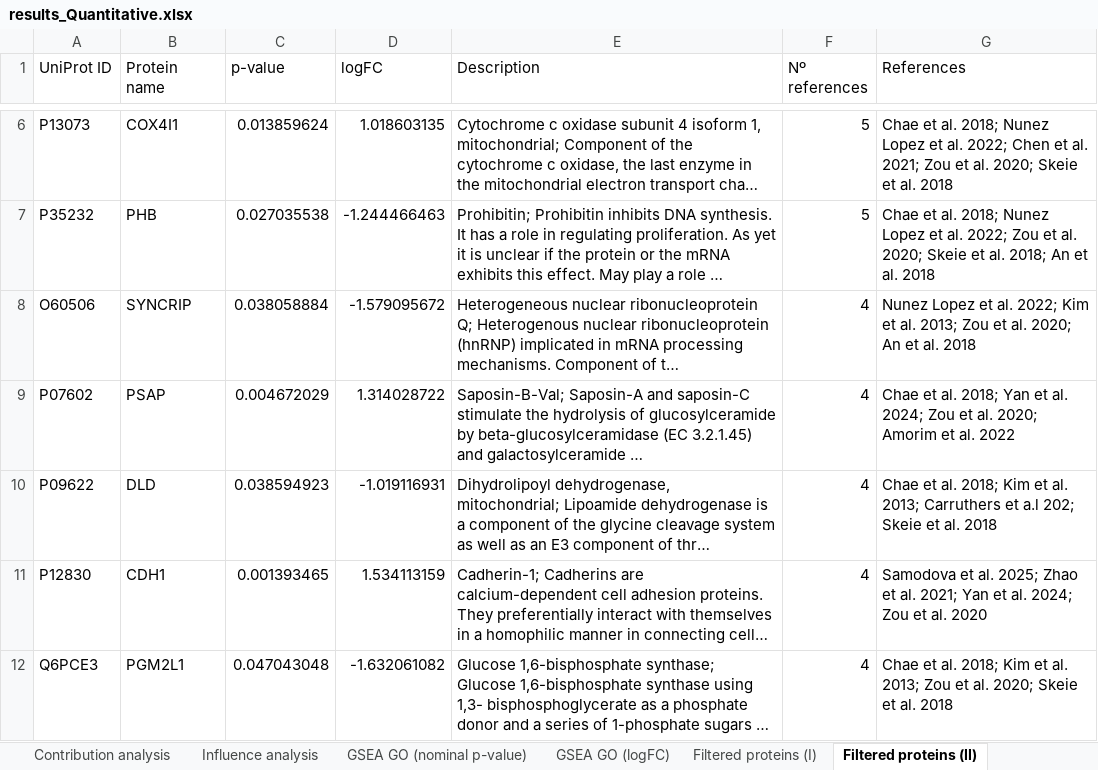
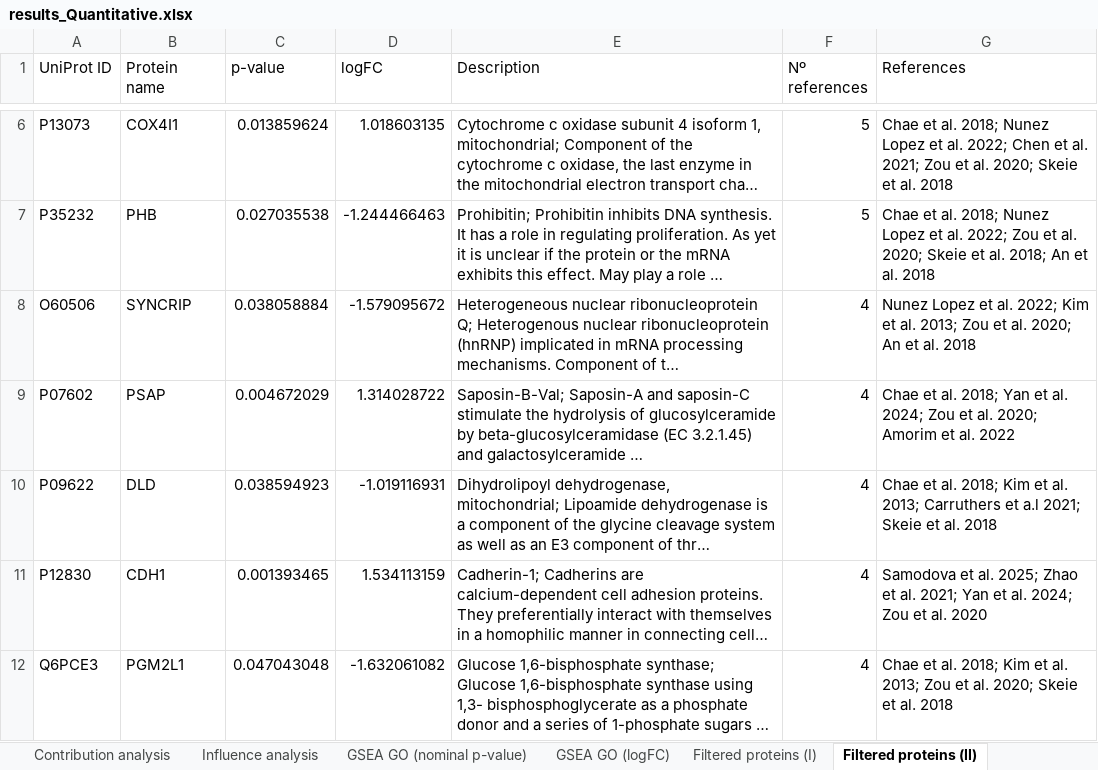
Before and after one commit to juliagcurras/metaanalysisT2D, an Excel workbook: 5_1_Metaanalysis_Amanida/results_Quantitative.xlsx, sheet Filtered proteins (II), drawn as a sheet; only a part is shown, gaps mark what is left out; long unchanged cells end in …; values as stored, in another font and other column widths than the file's, no borders; the diff names each change by its address in the sheet, - before the commit and + after, or states it on an @@ line.

```diff
--- a/5_1_Metaanalysis_Amanida/results_Quantitative.xlsx (sheet Filtered proteins (II))
+++ b/5_1_Metaanalysis_Amanida/results_Quantitative.xlsx (sheet Filtered proteins (II))
-G10 (References): …et a.l 202; Skeie et…
+G10 (References): …et a.l 2021; Skeie et…
```
Also changed, not shown: sheet Metaanalysis, sheet Influence analysis, sheet Contribution analysis, sheet Filtered proteins (I), 5_1_Metaanalysis_Amanida/resultsBySample_Quantitative.xlsx, 18 other files.
